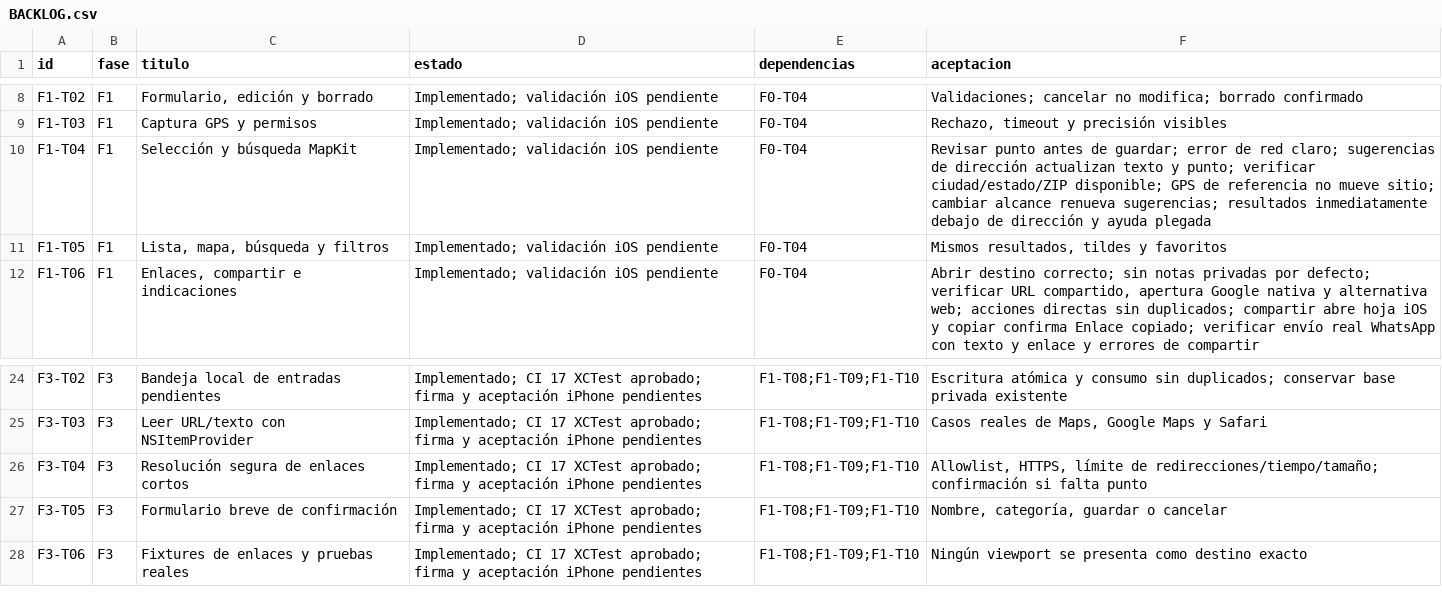
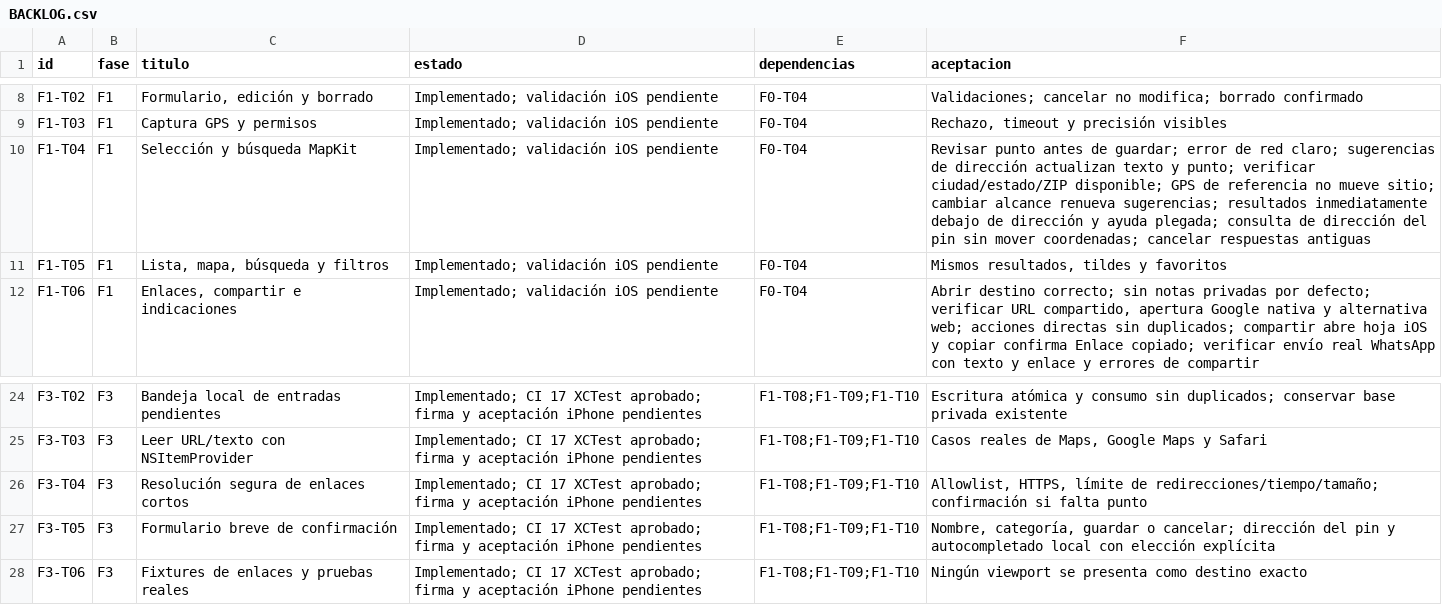
Before and after one commit to dafermen/PinHaven, a CSV file: docs/BACKLOG.csv, drawn as a sheet; only a part is shown, gaps mark what is left out.

```diff
--- a/docs/BACKLOG.csv
+++ b/docs/BACKLOG.csv
@@ -9,3 +9,3 @@ F1-T02,F1,"Formulario, edición y borrado",Implementado; validación iOS pendien
 F1-T03,F1,Captura GPS y permisos,Implementado; validación iOS pendiente,F0-T04,"Rechazo, timeout y precisión visibles"
-F1-T04,F1,Selección y búsqueda MapKit,Implementado; validación iOS pendiente,F0-T04,Revisar punto antes de guardar; error de red claro; sugerencias de dirección actualizan texto y punto; verificar ciudad/estado/ZIP disponible; GPS de referencia no mueve sitio; cambiar alcance renueva sugerencias; resultados inmediatamente debajo de dirección y ayuda plegada
+F1-T04,F1,Selección y búsqueda MapKit,Implementado; validación iOS pendiente,F0-T04,Revisar punto antes de guardar; error de red claro; sugerencias de dirección actualizan texto y punto; verificar ciudad/estado/ZIP disponible; GPS de referencia no mueve sitio; cambiar alcance renueva sugerencias; resultados inmediatamente debajo de dirección y ayuda plegada; consulta de dirección del pin sin mover coordenadas; cancelar respuestas antiguas
 F1-T05,F1,"Lista, mapa, búsqueda y filtros",Implementado; validación iOS pendiente,F0-T04,"Mismos resultados, tildes y favoritos"
@@ -26,3 +26,3 @@ F3-T03,F3,Leer URL/texto con NSItemProvider,Implementado; CI 17 XCTest aprobado;
 F3-T04,F3,Resolución segura de enlaces cortos,Implementado; CI 17 XCTest aprobado; firma y aceptación iPhone pendientes,F1-T08;F1-T09;F1-T10,"Allowlist, HTTPS, límite de redirecciones/tiempo/tamaño; confirmación si falta punto"
-F3-T05,F3,Formulario breve de confirmación,Implementado; CI 17 XCTest aprobado; firma y aceptación iPhone pendientes,F1-T08;F1-T09;F1-T10,"Nombre, categoría, guardar o cancelar"
+F3-T05,F3,Formulario breve de confirmación,Implementado; CI 17 XCTest aprobado; firma y aceptación iPhone pendientes,F1-T08;F1-T09;F1-T10,"Nombre, categoría, guardar o cancelar; dirección del pin y autocompletado local con elección explícita"
 F3-T06,F3,Fixtures de enlaces y pruebas reales,Implementado; CI 17 XCTest aprobado; firma y aceptación iPhone pendientes,F1-T08;F1-T09;F1-T10,Ningún viewport se presenta como destino exacto
```
Also changed, not shown: 4 other files.
